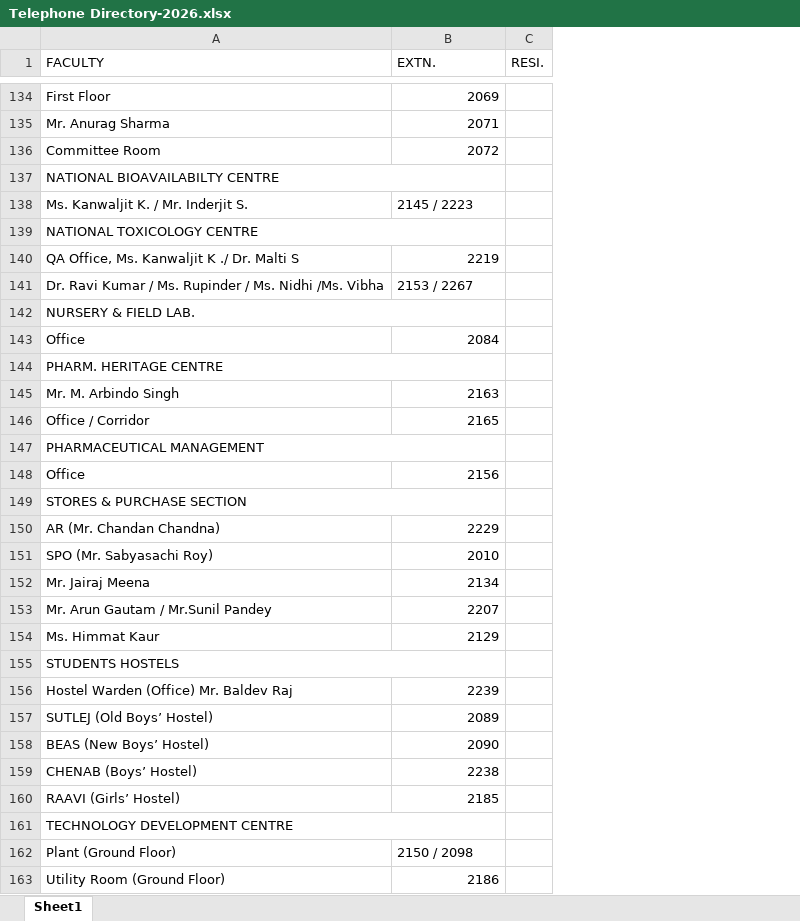
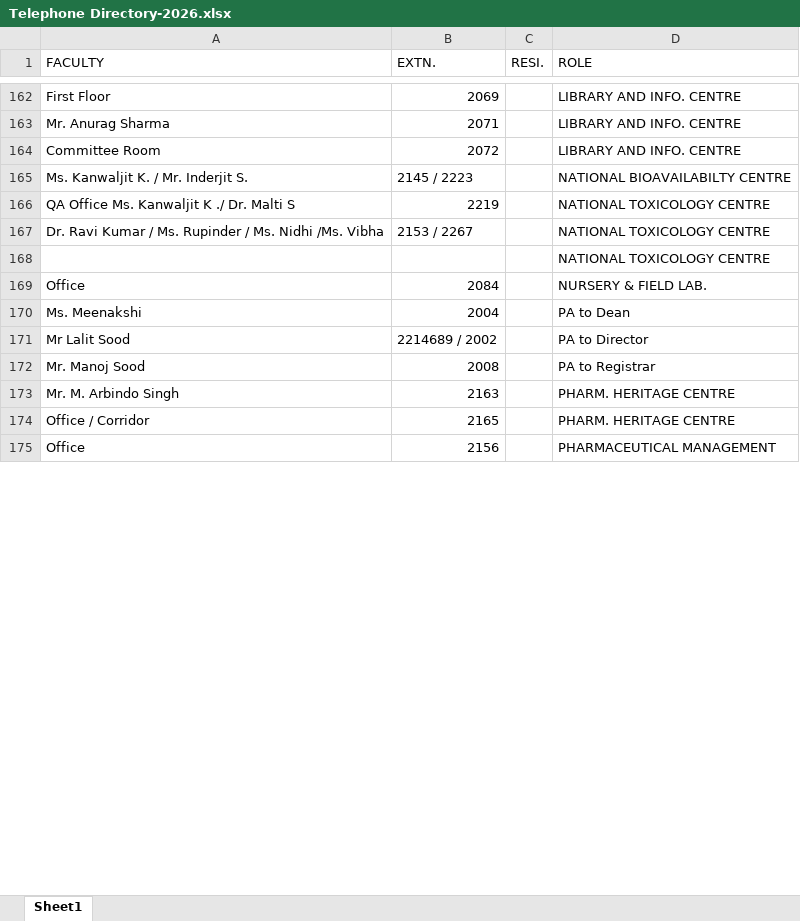
Before and after one commit to umahajanatniper/telephoneDirectory, an Excel workbook: Telephone Directory-2026.xlsx, sheet Sheet1, drawn as a sheet; only a part is shown, gaps mark what is left out; values as stored, in another font and other column widths than the file's, no cell formats; removed rows and columns are numbered as before the commit, all else as after; the diff covers the shown part only; the diff names each change by its address in the sheet, - before the commit and + after, or states it on an @@ line.

Commit message:
role correction

```diff
--- a/Telephone Directory-2026.xlsx (sheet Sheet1)
+++ b/Telephone Directory-2026.xlsx (sheet Sheet1)
+column D (ROLE), rows 162-169: LIBRARY AND INFO. CENTRE | LIBRARY AND INFO. CENTRE | LIBRARY AND INFO. CENTRE | NATIONAL BIOAVAILABILTY CENTRE | NATIONAL TOXICOLOGY CENTRE | NATIONAL TOXICOLOGY CENTRE | NATIONAL TOXICOLOGY CENTRE | NURSERY & FIELD LAB.; rows 173-175: PHARM. HERITAGE CENTRE | PHARM. HERITAGE CENTRE | PHARMACEUTICAL MANAGEMENT
-row 137: NATIONAL BIOAVAILABILTY CENTRE
-row 139: NATIONAL TOXICOLOGY CENTRE
-A166 (FACULTY): QA Office, Ms. Kanwaljit K ./ Dr. Malti S
+A166 (FACULTY): QA Office Ms. Kanwaljit K ./ Dr. Malti S
-A168 (FACULTY): NURSERY & FIELD LAB.
+A168 (FACULTY): (empty)
-A142:B142 merged
-row 144: PHARM. HERITAGE CENTRE
+row 170: Ms. Meenakshi | 2004 |  | PA to Dean
+row 171: Mr Lalit Sood | 2214689 / 2002 |  | PA to Director
+row 172: Mr. Manoj Sood | 2008 |  | PA to Registrar
-row 147: PHARMACEUTICAL MANAGEMENT
-row 149: STORES & PURCHASE SECTION
-row 150: AR (Mr. Chandan Chandna) | 2229
@@ row 151 moved to row 192: SPO (Mr. Sabyasachi Roy) @@
@@ row 152 moved to row 193: Mr. Jairaj Meena @@
@@ row 153 moved to row 194: Mr. Arun Gautam / Mr.Sunil Pandey @@
@@ row 154 moved to row 195: Ms. Himmat Kaur @@
-row 155: STUDENTS HOSTELS
@@ row 156 moved to row 196: Hostel Warden (Office) Mr. Baldev Raj @@
@@ row 157 moved to row 197: SUTLEJ (Old Boys’ Hostel) @@
@@ row 158 moved to row 198: BEAS (New Boys’ Hostel) @@
@@ row 159 moved to row 199: CHENAB (Boys’ Hostel) @@
@@ row 160 moved to row 200: RAAVI (Girls’ Hostel) @@
-row 161: TECHNOLOGY DEVELOPMENT CENTRE
@@ row 162 moved to row 201: Plant (Ground Floor) @@
@@ row 163 moved to row 202: Utility Room (Ground Floor) @@
```
Also changed, not shown: 18 added rows, 59 removed rows, 89 moved rows and 5 edited cells elsewhere in this sheet, cell formats, 4 other files.
